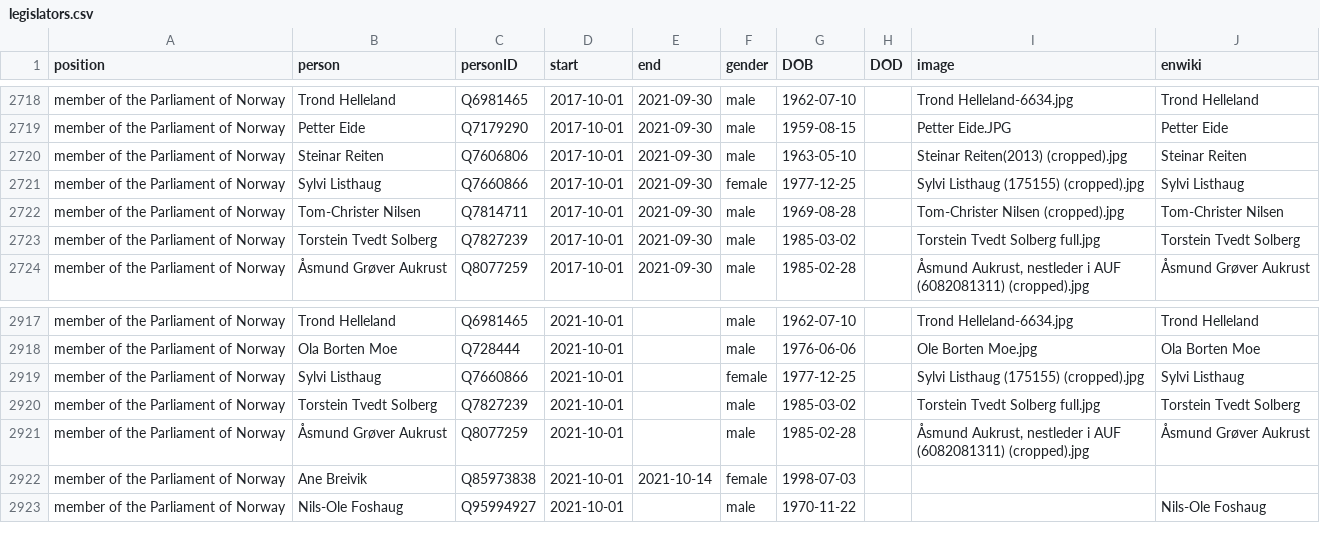
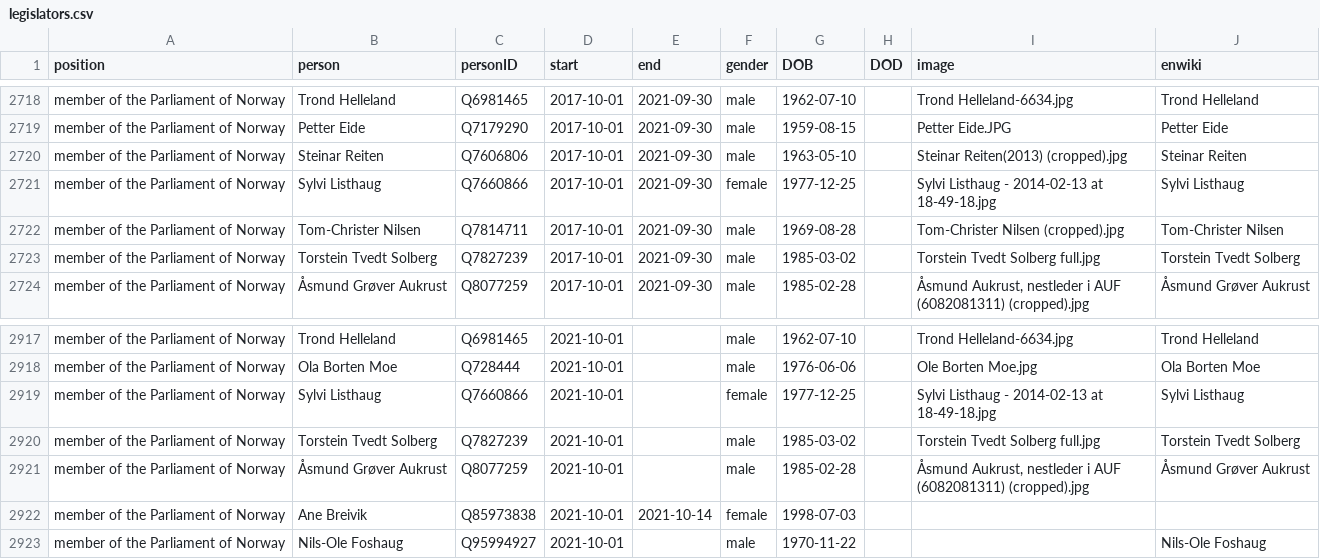
Before and after one commit to every-politician-scrapers/norway-cabinet, a CSV file: html/legislators.csv, drawn as a sheet; only a part is shown, gaps mark what is left out; the diff covers the shown part only.

```diff
--- a/html/legislators.csv
+++ b/html/legislators.csv
@@ -2720,3 +2720,3 @@ member of the Parliament of Norway,Petter Eide,Q7179290,2017-10-01,2021-09-30,ma
 member of the Parliament of Norway,Steinar Reiten,Q7606806,2017-10-01,2021-09-30,male,1963-05-10,,Steinar Reiten(2013) (cropped).jpg,Steinar Reiten
-member of the Parliament of Norway,Sylvi Listhaug,Q7660866,2017-10-01,2021-09-30,female,1977-12-25,,Sylvi Listhaug (175155) (cropped).jpg,Sylvi Listhaug
+member of the Parliament of Norway,Sylvi Listhaug,Q7660866,2017-10-01,2021-09-30,female,1977-12-25,,Sylvi Listhaug - 2014-02-13 at 18-49-18.jpg,Sylvi Listhaug
 member of the Parliament of Norway,Tom-Christer Nilsen,Q7814711,2017-10-01,2021-09-30,male,1969-08-28,,Tom-Christer Nilsen (cropped).jpg,Tom-Christer Nilsen
@@ -2918,3 +2918,3 @@ member of the Parliament of Norway,Trond Helleland,Q6981465,2021-10-01,,male,196
 member of the Parliament of Norway,Ola Borten Moe,Q728444,2021-10-01,,male,1976-06-06,,Ole Borten Moe.jpg,Ola Borten Moe
-member of the Parliament of Norway,Sylvi Listhaug,Q7660866,2021-10-01,,female,1977-12-25,,Sylvi Listhaug (175155) (cropped).jpg,Sylvi Listhaug
+member of the Parliament of Norway,Sylvi Listhaug,Q7660866,2021-10-01,,female,1977-12-25,,Sylvi Listhaug - 2014-02-13 at 18-49-18.jpg,Sylvi Listhaug
 member of the Parliament of Norway,Torstein Tvedt Solberg,Q7827239,2021-10-01,,male,1985-03-02,,Torstein Tvedt Solberg full.jpg,Torstein Tvedt Solberg
```
Also changed, not shown: 5 edited cells elsewhere in this file, html/holders21.csv.
